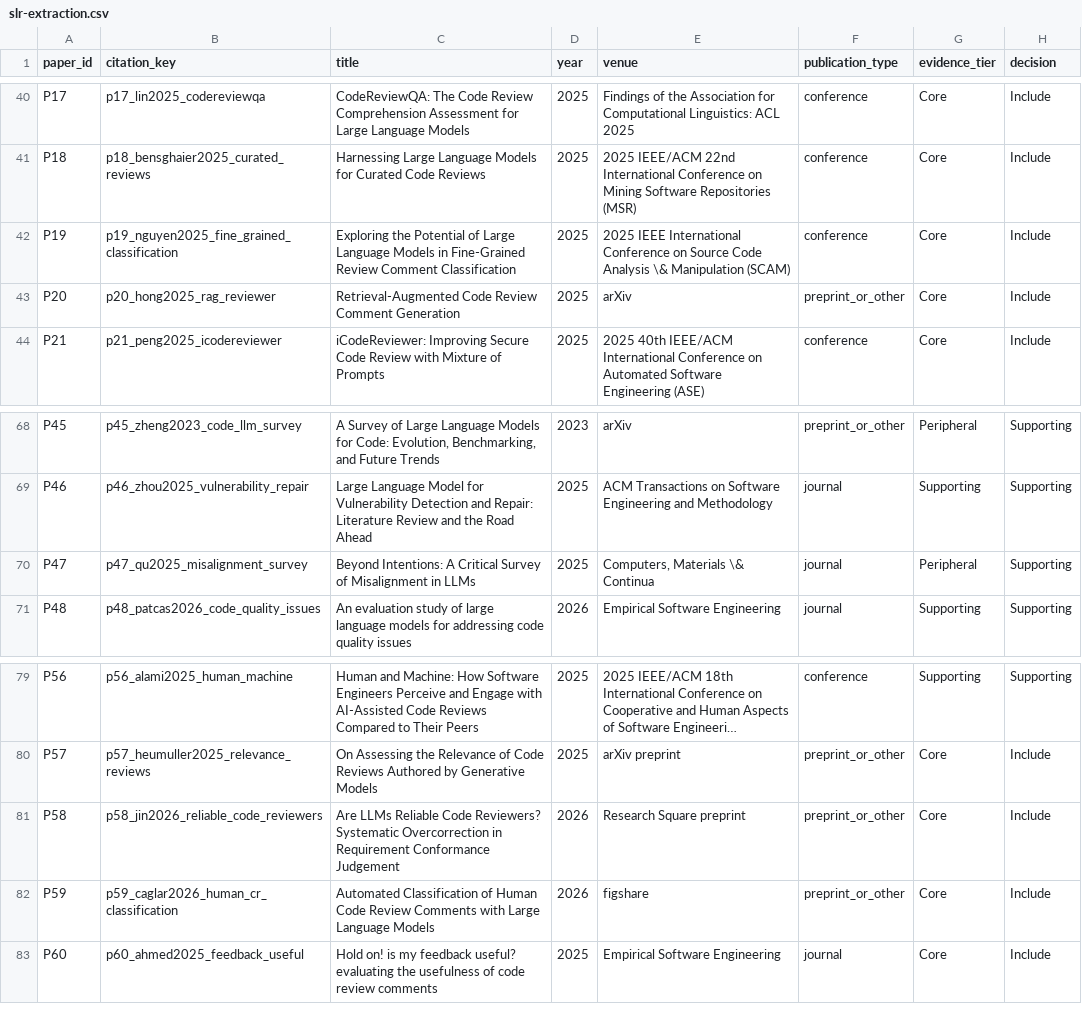
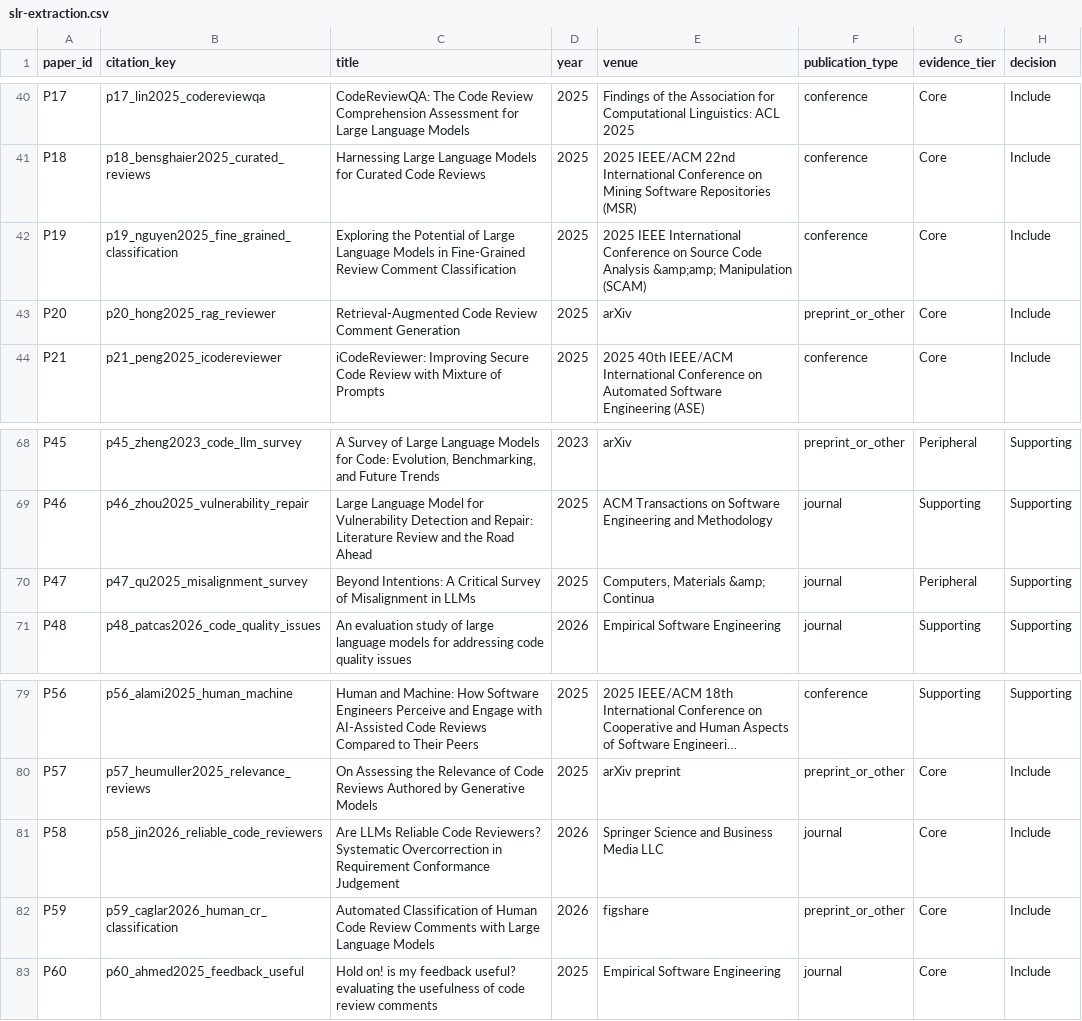
Before and after one commit to mahdimalverdi/llm-code-review-evaluation, a CSV file: data/slr-extraction.csv, drawn as a sheet; only a part is shown, gaps mark what is left out; long unchanged cells end in …; the diff names each change by its address in the sheet, - before the commit and + after, or states it on an @@ line.

```diff
--- a/data/slr-extraction.csv
+++ b/data/slr-extraction.csv
-E42 (venue): …Code Analysis \& Manipulation (SCAM)
+E42 (venue): …Code Analysis &amp;amp; Manipulation (SCAM)
-E70 (venue): Computers, Materials \& Continua
+E70 (venue): Computers, Materials &amp; Continua
-E81 (venue): Research Square preprint
+E81 (venue): Springer Science and Business Media LLC
-F81 (publication_type): preprint_or_other
+F81 (publication_type): journal
```
Also changed, not shown: 21 other files.
